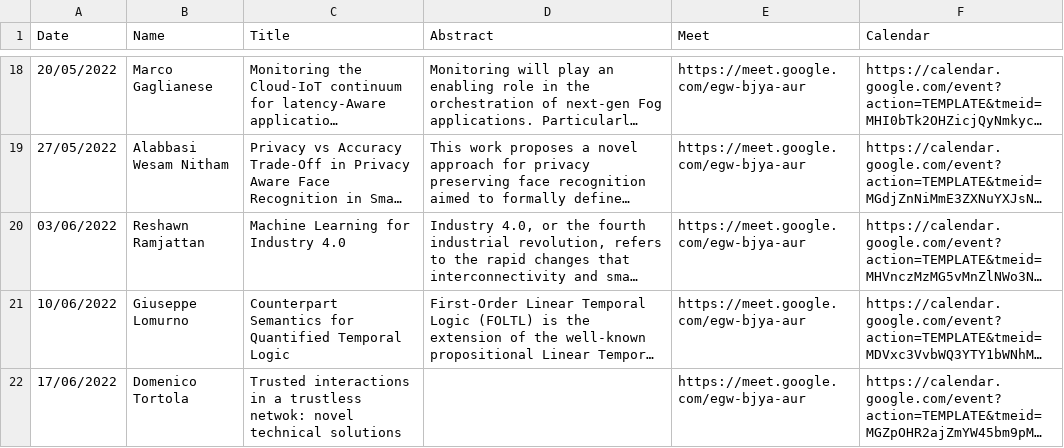
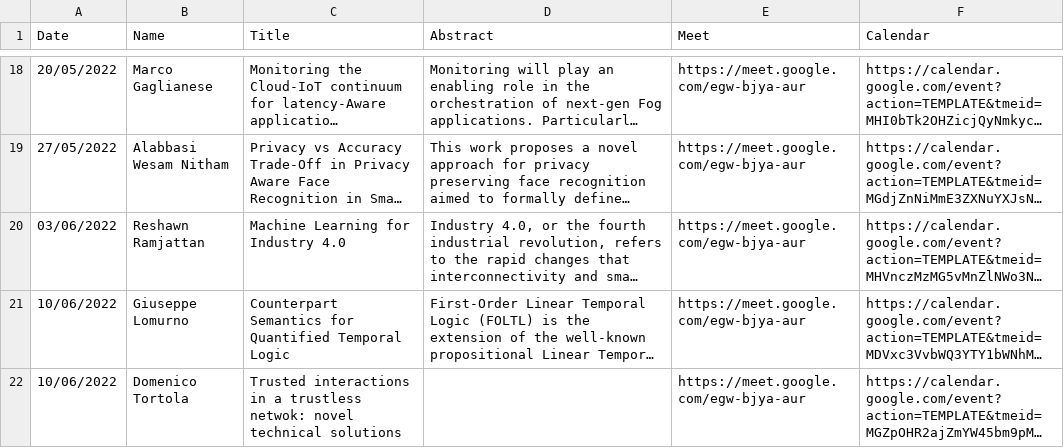
Before and after one commit to di-unipi/pesaresi-seminar-series, a CSV file: Seminars.csv, drawn as a sheet; only a part is shown, gaps mark what is left out; long unchanged cells end in …; the diff names each change by its address in the sheet, - before the commit and + after, or states it on an @@ line.

```diff
--- a/Seminars.csv
+++ b/Seminars.csv
-A22 (Date): 17/06/2022
+A22 (Date): 10/06/2022
```
Also changed, not shown: 4 other files.
